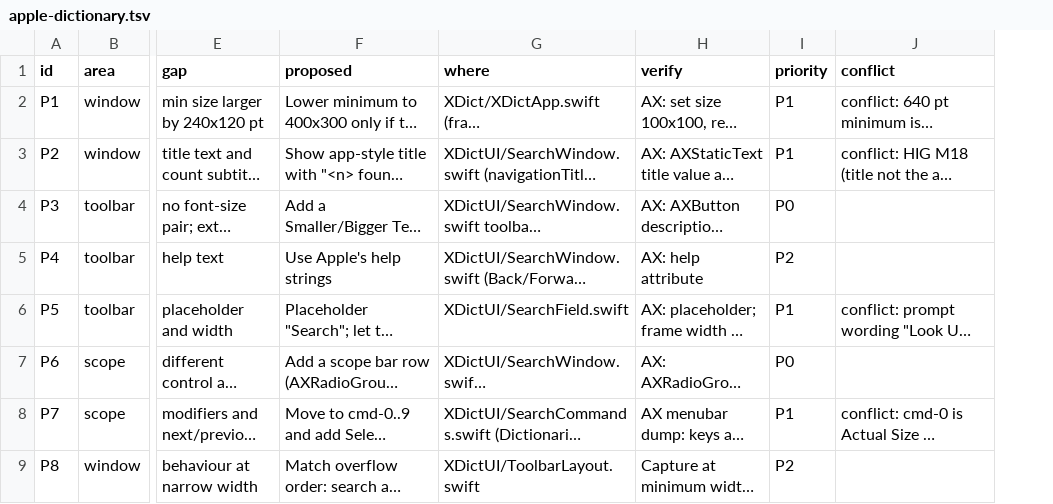
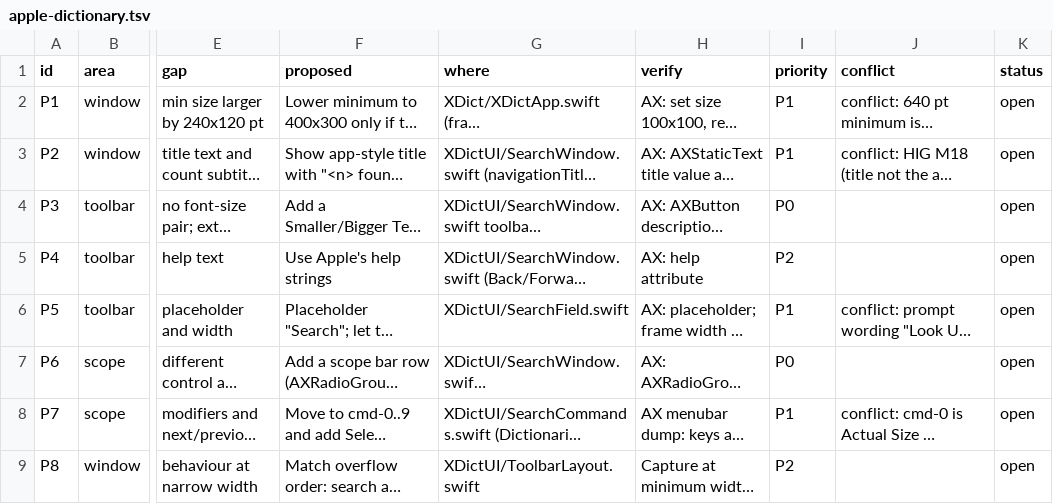
Before and after one commit to xiaolai/xdict, a TSV file: apps/apple/Tools/parity/apple-dictionary.tsv, drawn as a sheet; only a part is shown, gaps mark what is left out; long unchanged cells end in …; the diff names each change by its address in the sheet, - before the commit and + after, or states it on an @@ line.

Commit message:
Draw Settings' dictionary list as Apple's Dictionary does
Parity P39 and P40. Settings opens on Dictionaries, which is now
Apple's pane: the line "Drag reference sources into the order you
prefer:", a bordered NSTableView with no header and alternating 20 pt
rows (a checkbox, the name in the 12 pt system font, the languages in
secondary text), reordered by drag. Below it, a box holds the selected
dictionary's own options: Original style, and Show in Library... for
the details that stay in the Library (health, the style report).

The table is AppKit because SwiftUI's Table is an AXOutline with 24 pt
rows. Every Settings pane is now 600 pt wide, Apple's width. The other
panes stay XDict's own, so the pane toolbar stays. LibraryView loses
its Settings layout, which nothing uses any more.

The UI tour checks the Dictionaries table's tree (axcheck
dictionaries_table): an AXTable, a checkbox in every row, 20 pt rows.
The parity ledger gains a status column.

```diff
--- a/apps/apple/Tools/parity/apple-dictionary.tsv
+++ b/apps/apple/Tools/parity/apple-dictionary.tsv
+column K (status), rows 2-9: all open
```
Also changed, not shown: 11 other files.
